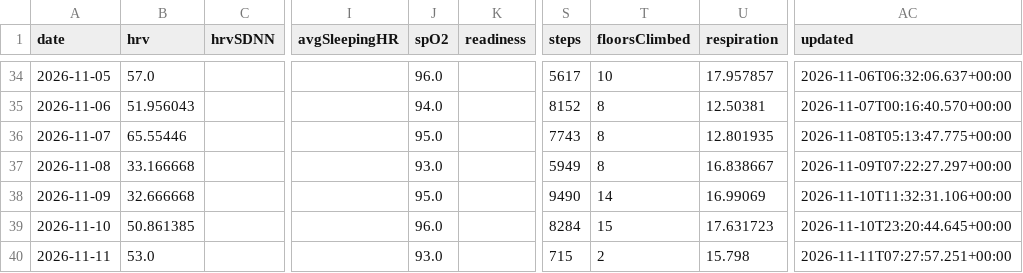
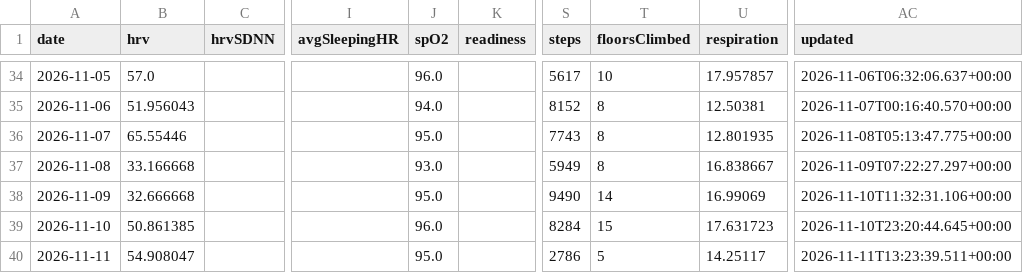
Before and after one commit to CarpetoX/garmin-recovery, a CSV file: recovery.csv, drawn as a sheet; only a part is shown, gaps mark what is left out; the diff names each change by its address in the sheet, - before the commit and + after, or states it on an @@ line.

```diff
--- a/recovery.csv
+++ b/recovery.csv
-B40 (hrv): 53.0
+B40 (hrv): 54.908047
-J40 (spO2): 93.0
+J40 (spO2): 95.0
-S40 (steps): 715
+S40 (steps): 2786
-T40 (floorsClimbed): 2
+T40 (floorsClimbed): 5
-U40 (respiration): 15.798
+U40 (respiration): 14.25117
-AC40 (updated): 2026-11-11T07:27:57.251+00:00
+AC40 (updated): 2026-11-11T13:23:39.511+00:00
```
Also changed, not shown: 4 other files.
